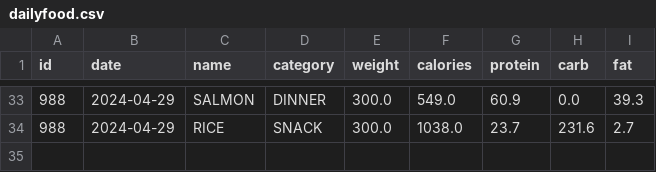
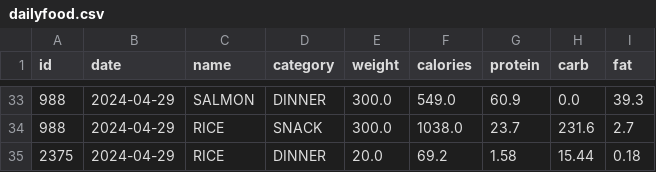
Before and after one commit to olvmky/dietTracker, a CSV file: dailyfood.csv, drawn as a sheet; only a part is shown, gaps mark what is left out; the diff names each change by its address in the sheet, - before the commit and + after, or states it on an @@ line.

```diff
--- a/dailyfood.csv
+++ b/dailyfood.csv
+row 35: 2375 | 2024-04-29 | RICE | DINNER | 20.0 | 69.2 | 1.58 | 15.44 | 0.18
```
Also changed, not shown: 2 other files.
